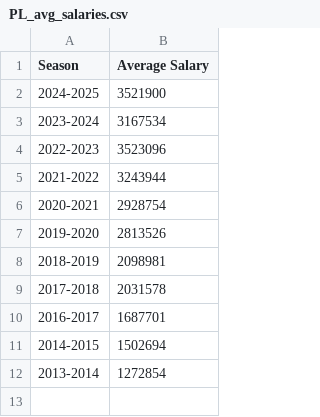
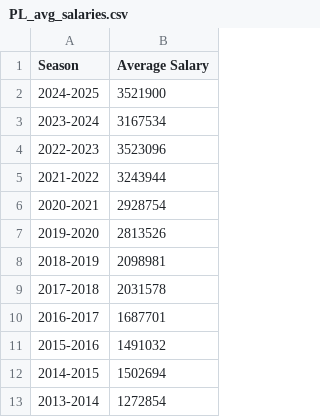
Before and after one commit to OliverGriffiths287/OliverGriffiths287.github.io, a CSV file: PL_avg_salaries.csv, drawn as a sheet; the diff names each change by its address in the sheet, - before the commit and + after, or states it on an @@ line.

Commit message:
Add files via upload

```diff
--- a/PL_avg_salaries.csv
+++ b/PL_avg_salaries.csv
+row 11: 2015-2016 | 1491032
```
